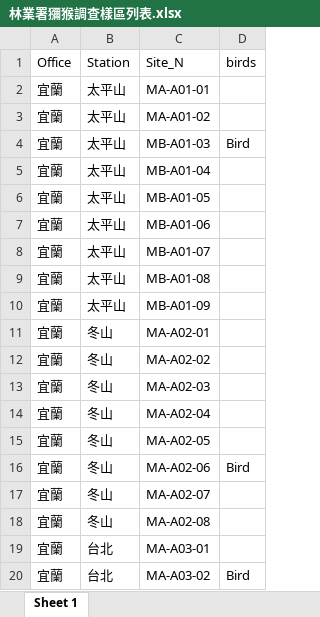
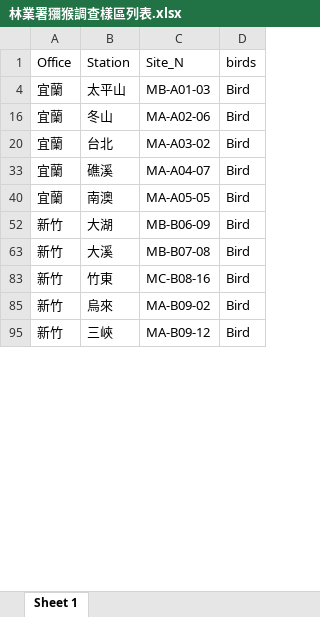
Before and after one commit to wetinhsu/Macaca-population-trend, an Excel workbook: data/raw/FORESTRYdata/2024/林業署獼猴調查樣區列表.xlsx, sheet Sheet 1, drawn as a sheet; only a part is shown; the shorter side is filled out with more unchanged rows; values as stored, in another font and other column widths than the file's, no borders; conditional formats not drawn; removed rows and columns are numbered as before the commit, all else as after; the diff covers the shown part only; the diff names each change by its address in the sheet, - before the commit and + after, or states it on an @@ line.

```diff
--- a/data/raw/FORESTRYdata/2024/林業署獼猴調查樣區列表.xlsx (sheet Sheet 1)
+++ b/data/raw/FORESTRYdata/2024/林業署獼猴調查樣區列表.xlsx (sheet Sheet 1)
@@ row 2 hidden: 宜蘭 | 太平山 | MA-A01-01 @@
@@ row 3 hidden: 宜蘭 | 太平山 | MA-A01-02 @@
@@ row 5 hidden: 宜蘭 | 太平山 | MB-A01-04 @@
@@ row 6 hidden: 宜蘭 | 太平山 | MB-A01-05 @@
@@ row 7 hidden: 宜蘭 | 太平山 | MB-A01-06 @@
@@ row 8 hidden: 宜蘭 | 太平山 | MB-A01-07 @@
@@ row 9 hidden: 宜蘭 | 太平山 | MB-A01-08 @@
@@ row 10 hidden: 宜蘭 | 太平山 | MB-A01-09 @@
@@ row 11 hidden: 宜蘭 | 冬山 | MA-A02-01 @@
@@ row 12 hidden: 宜蘭 | 冬山 | MA-A02-02 @@
@@ row 13 hidden: 宜蘭 | 冬山 | MA-A02-03 @@
@@ row 14 hidden: 宜蘭 | 冬山 | MA-A02-04 @@
@@ row 15 hidden: 宜蘭 | 冬山 | MA-A02-05 @@
@@ row 17 hidden: 宜蘭 | 冬山 | MA-A02-07 @@
@@ row 18 hidden: 宜蘭 | 冬山 | MA-A02-08 @@
@@ row 19 hidden: 宜蘭 | 台北 | MA-A03-01 @@
```
Also changed, not shown: 1 moved row and 344 hidden or unhidden rows elsewhere in this sheet, 4 other files.
